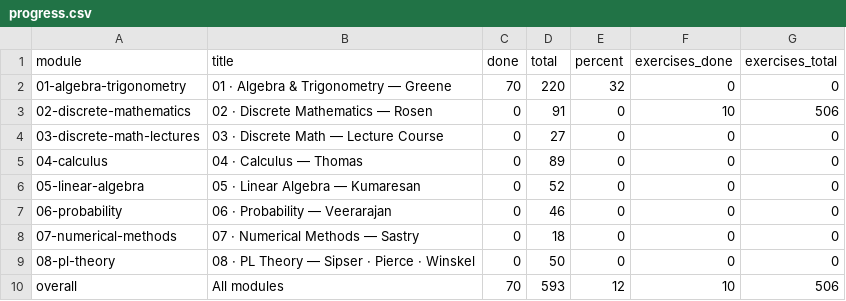
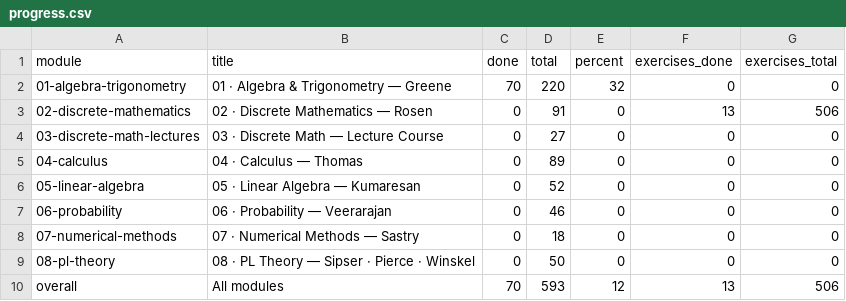
Before and after one commit to Piechutowski/curriculum-math, a CSV file: progress/progress.csv, drawn as a sheet.

```diff
--- a/progress/progress.csv
+++ b/progress/progress.csv
@@ -2,3 +2,3 @@ module,title,done,total,percent,exercises_done,exercises_total
 01-algebra-trigonometry,"01 · Algebra & Trigonometry — Greene",70,220,32,0,0
-02-discrete-mathematics,"02 · Discrete Mathematics — Rosen",0,91,0,10,506
+02-discrete-mathematics,"02 · Discrete Mathematics — Rosen",0,91,0,13,506
 03-discrete-math-lectures,"03 · Discrete Math — Lecture Course",0,27,0,0,0
@@ -9,2 +9,2 @@ module,title,done,total,percent,exercises_done,exercises_total
 08-pl-theory,"08 · PL Theory — Sipser · Pierce · Winskel",0,50,0,0,0
-overall,"All modules",70,593,12,10,506
+overall,"All modules",70,593,12,13,506
```
Also changed, not shown: 4 other files.
